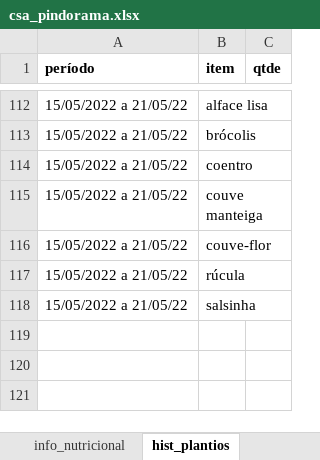
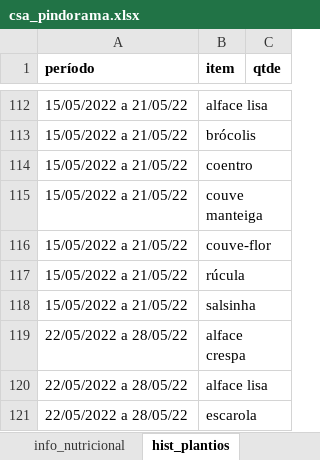
Before and after one commit to renato-favarin/web_app_CSA, an Excel workbook: data/csa_pindorama.xlsx, sheet hist_plantios, drawn as a sheet; only a part is shown, gaps mark what is left out; values as stored, in another font and other column widths than the file's, no borders; the diff names each change by its address in the sheet, - before the commit and + after, or states it on an @@ line.

```diff
--- a/data/csa_pindorama.xlsx (sheet hist_plantios)
+++ b/data/csa_pindorama.xlsx (sheet hist_plantios)
+row 119: 22/05/2022 a 28/05/22 | alface crespa
+row 120: 22/05/2022 a 28/05/22 | alface lisa
+row 121: 22/05/2022 a 28/05/22 | escarola
```
Also changed, not shown: sheet hist_cestas, sheet produtos, sheet busca_cesta, sheet qtde_cestas.
